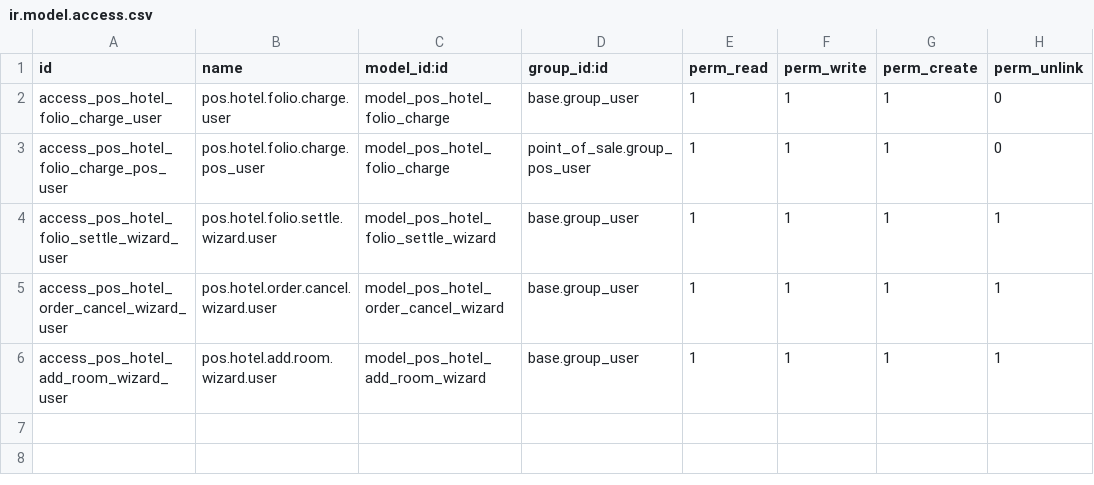
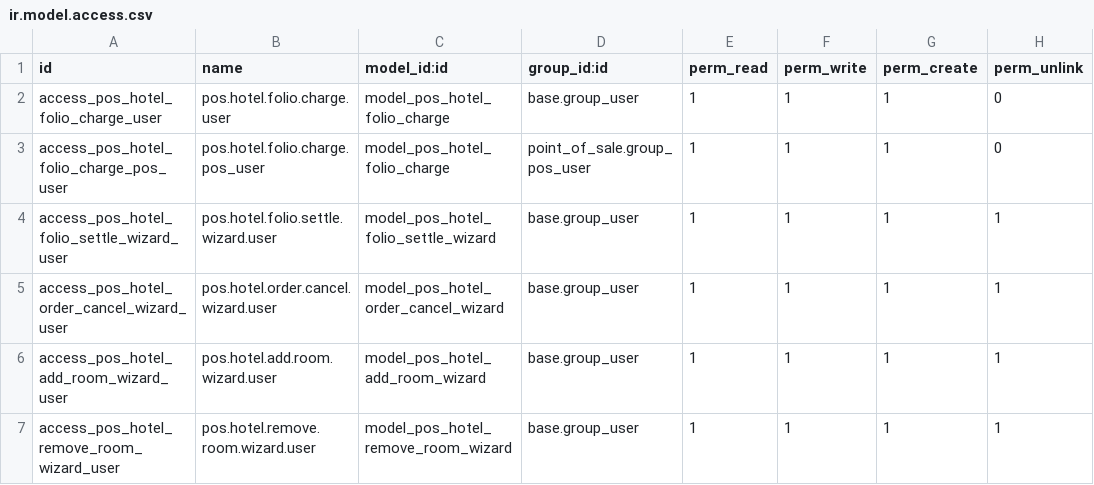
Before and after one commit to Gitjaphet/POS_HOTEL_INTC, a CSV file: security/ir.model.access.csv, drawn as a sheet.

Commit message:
action_remove_room : retrait de chambre avec motif obligatoire, blocage si extras payés/réglés, annulation optionnelle de la dette due

```diff
--- a/security/ir.model.access.csv
+++ b/security/ir.model.access.csv
@@ -6 +6,2 @@ access_pos_hotel_order_cancel_wizard_user,pos.hotel.order.cancel.wizard.user,mod
 access_pos_hotel_add_room_wizard_user,pos.hotel.add.room.wizard.user,model_pos_hotel_add_room_wizard,base.group_user,1,1,1,1
+access_pos_hotel_remove_room_wizard_user,pos.hotel.remove.room.wizard.user,model_pos_hotel_remove_room_wizard,base.group_user,1,1,1,1
```
Also changed, not shown: 7 other files.
